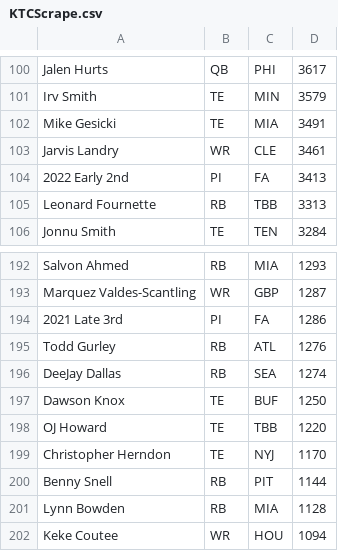
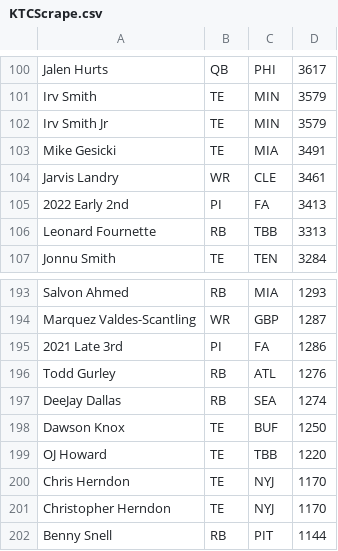
Before and after one commit to tjcasali/dynastyranker, a CSV file: Data/KTCScrape.csv, drawn as a sheet; only a part is shown, gaps mark what is left out; the shorter side is filled out with more unchanged rows.

```diff
--- a/Data/KTCScrape.csv
+++ b/Data/KTCScrape.csv
@@ -101,2 +101,3 @@ Jalen Hurts,QB,PHI,3617
 Irv Smith,TE,MIN,3579
+Irv Smith Jr,TE,MIN,3579
 Mike Gesicki,TE,MIA,3491
@@ -198,2 +199,3 @@ Dawson Knox,TE,BUF,1250
 OJ Howard,TE,TBB,1220
+Chris Herndon,TE,NYJ,1170
 Christopher Herndon,TE,NYJ,1170
```
Also changed, not shown: Data/KTCScrapeSF.csv, wwwroot/KTCScrape.csv, 15 other files.
